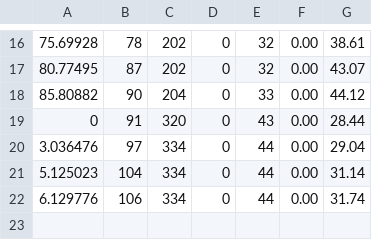
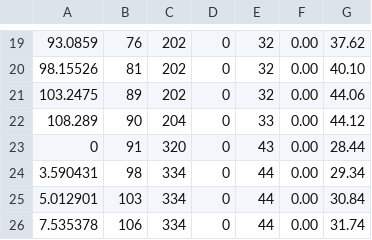
Before and after one commit to TsingPig/VR-Basics, a CSV file: _Experiment/InteractableAndStateCoverageReport.csv, drawn as a sheet; only a part is shown, gaps mark what is left out; the diff covers the shown part only.

```diff
--- a/_Experiment/InteractableAndStateCoverageReport.csv
+++ b/_Experiment/InteractableAndStateCoverageReport.csv
@@ -16,7 +19,8 @@
-75.69928,78,202,0,32,0.00,38.61
-80.77495,87,202,0,32,0.00,43.07
-85.80882,90,204,0,33,0.00,44.12
+93.0859,76,202,0,32,0.00,37.62
+98.15526,81,202,0,32,0.00,40.10
+103.2475,89,202,0,32,0.00,44.06
+108.289,90,204,0,33,0.00,44.12
 0,91,320,0,43,0.00,28.44
-3.036476,97,334,0,44,0.00,29.04
-5.125023,104,334,0,44,0.00,31.14
-6.129776,106,334,0,44,0.00,31.74
+3.590431,98,334,0,44,0.00,29.34
+5.012901,103,334,0,44,0.00,30.84
+7.535378,106,334,0,44,0.00,31.74
```
Also changed, not shown: 4 added rows, 1 removed row and 27 edited cells elsewhere in this file, 3 other files.
